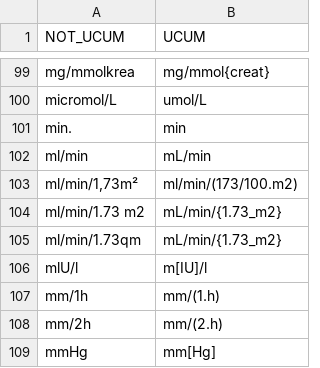
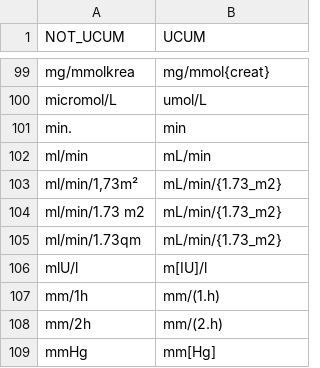
Before and after one commit to miracum/loinc-conversion, a TSV file: data/synonyms.tsv, drawn as a sheet; only a part is shown, gaps mark what is left out.

Commit message:
fix: made GFR units consistent

```diff
--- a/data/synonyms.tsv
+++ b/data/synonyms.tsv
@@ -102,3 +102,3 @@ min.	min
 ml/min	mL/min
-ml/min/1,73m²	ml/min/(173/100.m2)
+ml/min/1,73m²	mL/min/{1.73_m2}
 ml/min/1.73 m2	mL/min/{1.73_m2}
```
